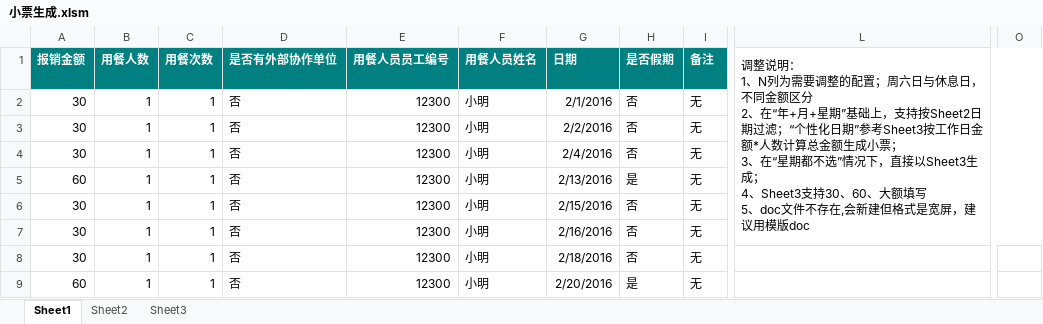
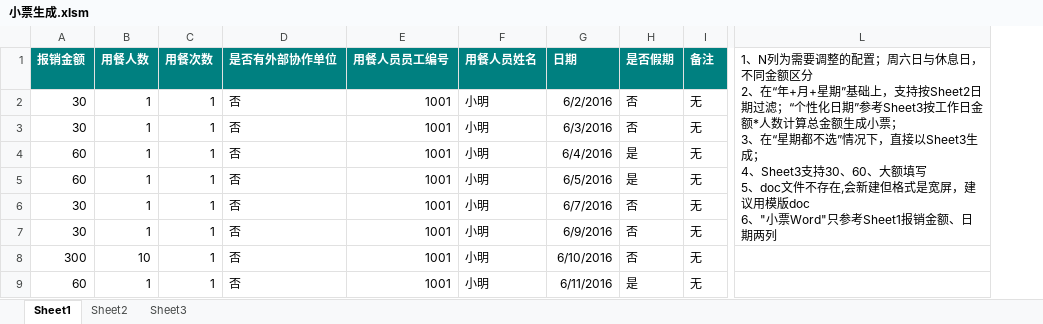
Before and after one commit to liaohw/AiTool, an Excel workbook: 小票生成.xlsm, sheet Sheet1, drawn as a sheet; only a part is shown, gaps mark what is left out; values as stored, in another font and other column widths than the file's, no borders; charts and pictures not drawn; removed rows and columns are numbered as before the commit, all else as after; ↵ is a line break in a cell; the diff covers the shown part only; the diff names each change by its address in the sheet, - before the commit and + after, or states it on an @@ line.

```diff
--- a/小票生成.xlsm (sheet Sheet1)
+++ b/小票生成.xlsm (sheet Sheet1)
-column L, row 1: 调整说明： ↵ 1、N列为需要调整的配置；周六日与休息日，不同金额区分 ↵ 2、在“年+月+星期”基础上，支持按Sheet2日期过滤；“个性化日期”参考Sheet3按工作日金额*人数计算总金额生成小票； ↵ 3、在“星期都不选”情况下，直接以Sheet3生成； ↵ 4、Sheet3支持30、60、大额填写 ↵ 5、doc文件不存在,会新建但格式是宽屏，建议用模版doc
+column L, row 1: 1、N列为需要调整的配置；周六日与休息日，不同金额区分 ↵ 2、在“年+月+星期”基础上，支持按Sheet2日期过滤；“个性化日期”参考Sheet3按工作日金额*人数计算总金额生成小票； ↵ 3、在“星期都不选”情况下，直接以Sheet3生成； ↵ 4、Sheet3支持30、60、大额填写 ↵ 5、doc文件不存在,会新建但格式是宽屏，建议用模版doc ↵ 6、"小票Word"只参考Sheet1报销金额、日期两列
-column O, empty
-E2:E9 (用餐人员员工编号): 12300
+E2:E9 (用餐人员员工编号): 1001
-G2 (日期): 2/1/2016
+G2 (日期): 6/2/2016
-G3 (日期): 2/2/2016
+G3 (日期): 6/3/2016
-A4 (报销金额): 30
+A4 (报销金额): 60
-G4 (日期): 2/4/2016
+G4 (日期): 6/4/2016
-H4 (是否假期): 否
+H4 (是否假期): 是
-G5 (日期): 2/13/2016
+G5 (日期): 6/5/2016
-G6 (日期): 2/15/2016
+G6 (日期): 6/7/2016
-G7 (日期): 2/16/2016
+G7 (日期): 6/9/2016
-A8 (报销金额): 30
+A8 (报销金额): 300
-B8 (用餐人数): 1
+B8 (用餐人数): 10
-G8 (日期): 2/18/2016
+G8 (日期): 6/10/2016
-G9 (日期): 2/20/2016
+G9 (日期): 6/11/2016
```
Also changed, not shown: 1 added row, 9 removed rows and 31 edited cells elsewhere in this sheet, sheet Sheet2, sheet Sheet3, charts or pictures, 3 other files.
